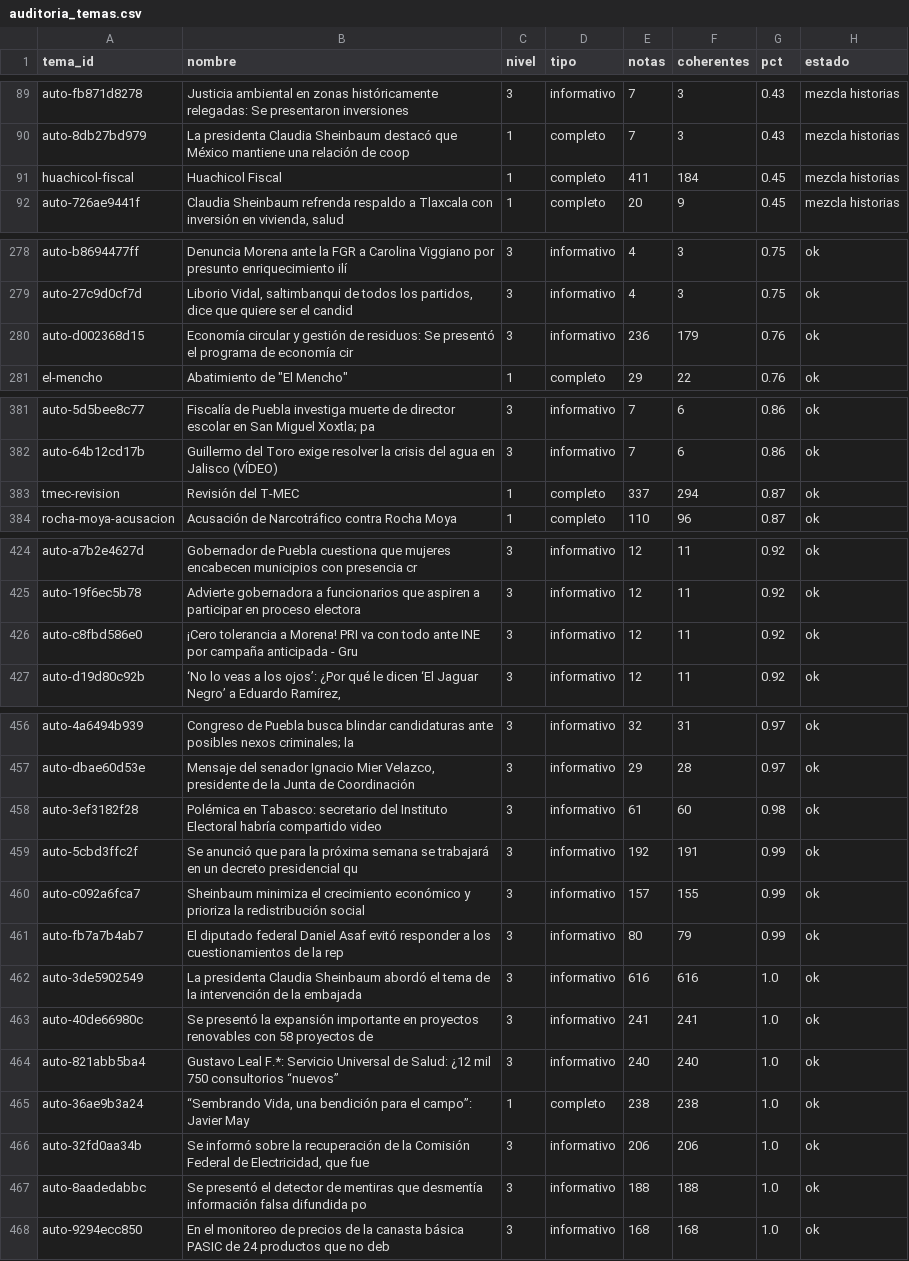
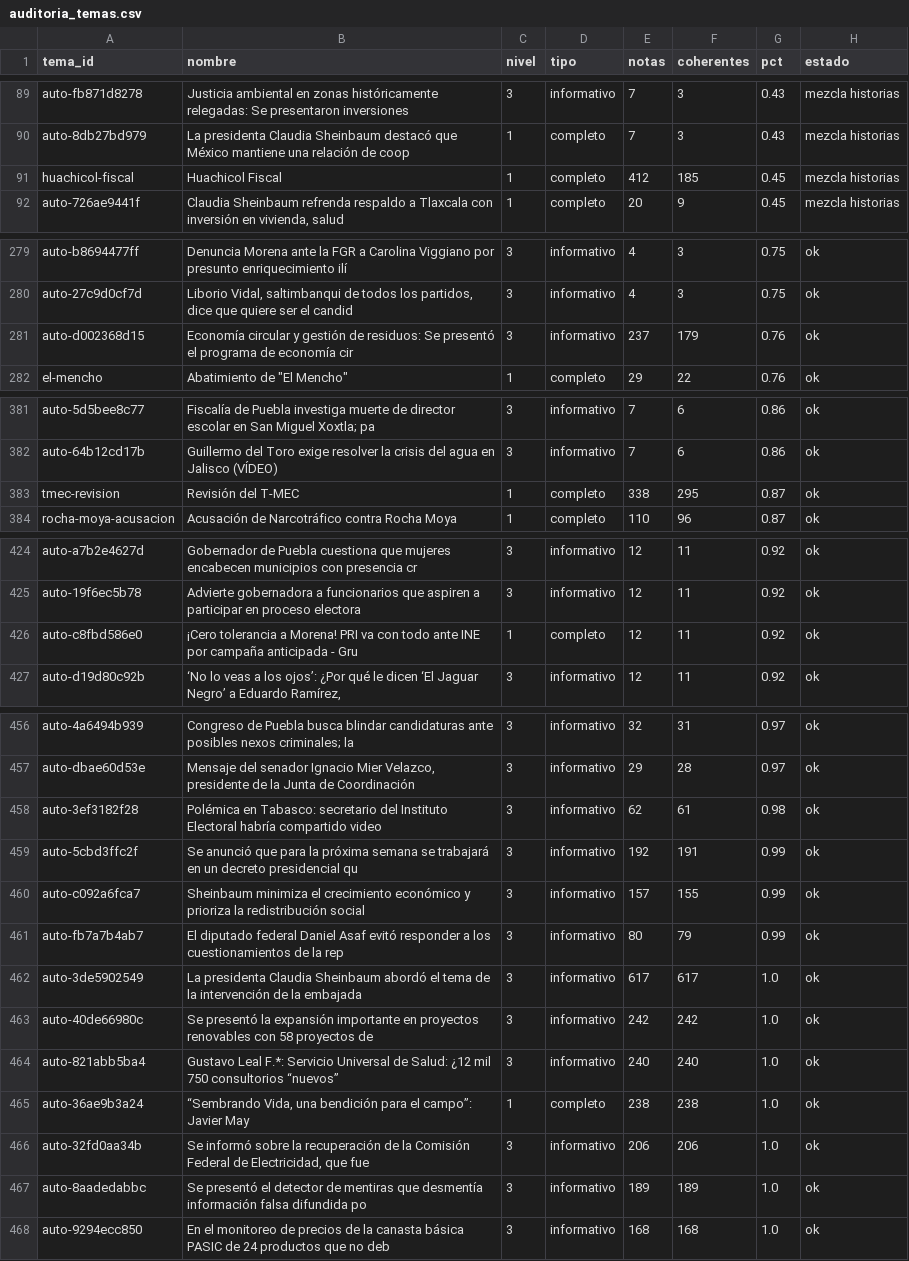
Before and after one commit to OckarLezama/ecosistema-politico, a CSV file: data/auditoria_temas.csv, drawn as a sheet; only a part is shown, gaps mark what is left out; the diff covers the shown part only.

```diff
--- a/data/auditoria_temas.csv
+++ b/data/auditoria_temas.csv
@@ -90,3 +90,3 @@ auto-fb871d8278,Justicia ambiental en zonas históricamente relegadas: Se presen
 auto-8db27bd979,La presidenta Claudia Sheinbaum destacó que México mantiene una relación de coop,1,completo,7,3,0.43,mezcla historias
-huachicol-fiscal,Huachicol Fiscal,1,completo,411,184,0.45,mezcla historias
+huachicol-fiscal,Huachicol Fiscal,1,completo,412,185,0.45,mezcla historias
 auto-726ae9441f,"Claudia Sheinbaum refrenda respaldo a Tlaxcala con inversión en vivienda, salud ",1,completo,20,9,0.45,mezcla historias
@@ -279,3 +280,3 @@ auto-b8694477ff,Denuncia Morena ante la FGR a Carolina Viggiano por presunto enr
 auto-27c9d0cf7d,"Liborio Vidal, saltimbanqui de todos los partidos, dice que quiere ser el candid",3,informativo,4,3,0.75,ok
-auto-d002368d15,Economía circular y gestión de residuos: Se presentó el programa de economía cir,3,informativo,236,179,0.76,ok
+auto-d002368d15,Economía circular y gestión de residuos: Se presentó el programa de economía cir,3,informativo,237,179,0.76,ok
 el-mencho,"Abatimiento de ""El Mencho""",1,completo,29,22,0.76,ok
@@ -382,3 +382,3 @@ auto-5d5bee8c77,Fiscalía de Puebla investiga muerte de director escolar en San
 auto-64b12cd17b,Guillermo del Toro exige resolver la crisis del agua en Jalisco (VÍDEO),3,informativo,7,6,0.86,ok
-tmec-revision,Revisión del T-MEC,1,completo,337,294,0.87,ok
+tmec-revision,Revisión del T-MEC,1,completo,338,295,0.87,ok
 rocha-moya-acusacion,Acusación de Narcotráfico contra Rocha Moya,1,completo,110,96,0.87,ok
@@ -425,3 +425,3 @@ auto-a7b2e4627d,Gobernador de Puebla cuestiona que mujeres encabecen municipios
 auto-19f6ec5b78,Advierte gobernadora a funcionarios que aspiren a participar en proceso electora,3,informativo,12,11,0.92,ok
-auto-c8fbd586e0,¡Cero tolerancia a Morena! PRI va con todo ante INE por campaña anticipada - Gru,3,informativo,12,11,0.92,ok
+auto-c8fbd586e0,¡Cero tolerancia a Morena! PRI va con todo ante INE por campaña anticipada - Gru,1,completo,12,11,0.92,ok
 auto-d19d80c92b,"‘No lo veas a los ojos’: ¿Por qué le dicen ‘El Jaguar Negro’ a Eduardo Ramírez, ",3,informativo,12,11,0.92,ok
@@ -457,3 +457,3 @@ auto-4a6494b939,Congreso de Puebla busca blindar candidaturas ante posibles nexo
 auto-dbae60d53e,"Mensaje del senador Ignacio Mier Velazco, presidente de la Junta de Coordinación",3,informativo,29,28,0.97,ok
-auto-3ef3182f28,Polémica en Tabasco: secretario del Instituto Electoral habría compartido video ,3,informativo,61,60,0.98,ok
+auto-3ef3182f28,Polémica en Tabasco: secretario del Instituto Electoral habría compartido video ,3,informativo,62,61,0.98,ok
 auto-5cbd3ffc2f,Se anunció que para la próxima semana se trabajará en un decreto presidencial qu,3,informativo,192,191,0.99,ok
@@ -461,4 +461,4 @@ auto-c092a6fca7,Sheinbaum minimiza el crecimiento económico y prioriza la redis
 auto-fb7a7b4ab7,El diputado federal Daniel Asaf evitó responder a los cuestionamientos de la rep,3,informativo,80,79,0.99,ok
-auto-3de5902549,La presidenta Claudia Sheinbaum abordó el tema de la intervención de la embajada,3,informativo,616,616,1.0,ok
-auto-40de66980c,Se presentó la expansión importante en proyectos renovables con 58 proyectos de ,3,informativo,241,241,1.0,ok
+auto-3de5902549,La presidenta Claudia Sheinbaum abordó el tema de la intervención de la embajada,3,informativo,617,617,1.0,ok
+auto-40de66980c,Se presentó la expansión importante en proyectos renovables con 58 proyectos de ,3,informativo,242,242,1.0,ok
 auto-821abb5ba4,Gustavo Leal F.*: Servicio Universal de Salud: ¿12 mil 750 consultorios “nuevos”,3,informativo,240,240,1.0,ok
@@ -466,3 +466,3 @@ auto-36ae9b3a24,"“Sembrando Vida, una bendición para el campo”: Javier May"
 auto-32fd0aa34b,"Se informó sobre la recuperación de la Comisión Federal de Electricidad, que fue",3,informativo,206,206,1.0,ok
-auto-8aadedabbc,Se presentó el detector de mentiras que desmentía información falsa difundida po,3,informativo,188,188,1.0,ok
+auto-8aadedabbc,Se presentó el detector de mentiras que desmentía información falsa difundida po,3,informativo,189,189,1.0,ok
 auto-9294ecc850,En el monitoreo de precios de la canasta básica PASIC de 24 productos que no deb,3,informativo,168,168,1.0,ok
```
Also changed, not shown: 2 added rows, 2 removed rows and 10 edited cells elsewhere in this file, data/agrupacion_log.csv, data/auditoria_actores.csv, 8 other files.
